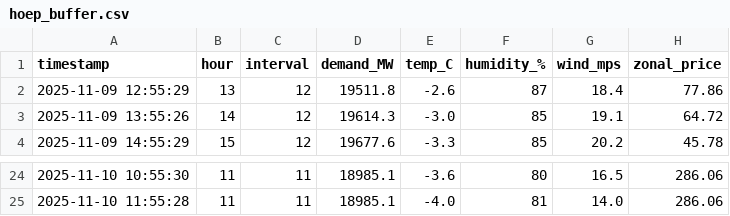
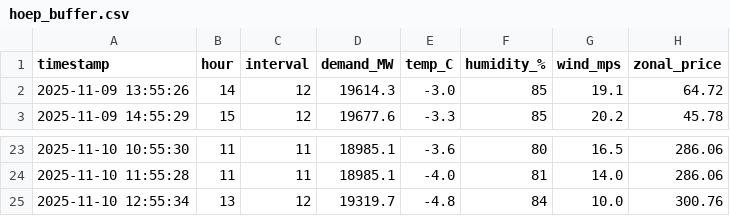
Before and after one commit to MusaE5/hoep_forecasting_app, a CSV file: cloud_entry/data/hoep_buffer.csv, drawn as a sheet; only a part is shown, gaps mark what is left out.

```diff
--- a/cloud_entry/data/hoep_buffer.csv
+++ b/cloud_entry/data/hoep_buffer.csv
@@ -1,3 +1,2 @@
 timestamp,hour,interval,demand_MW,temp_C,humidity_%,wind_mps,zonal_price
-2025-11-09 12:55:29,13,12,19511.8,-2.6,87,18.4,77.86
 2025-11-09 13:55:26,14,12,19614.3,-3.0,85,19.1,64.72
@@ -25 +24,2 @@ timestamp,hour,interval,demand_MW,temp_C,humidity_%,wind_mps,zonal_price
 2025-11-10 11:55:28,11,11,18985.1,-4.0,81,14.0,286.06
+2025-11-10 12:55:34,13,12,19319.7,-4.8,84,10.0,300.76
```
Also changed, not shown: cloud_entry/data/chart_buffer.csv, cloud_entry/data/predictions_log.csv.
